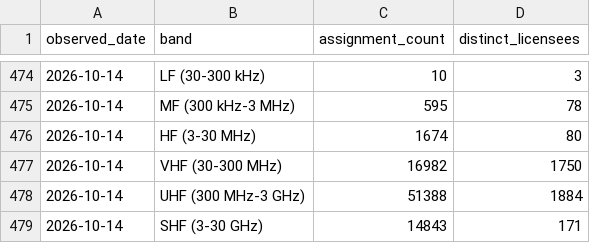
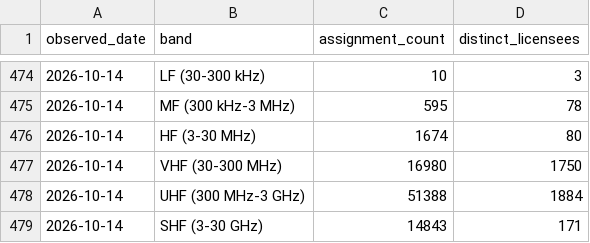
Before and after one commit to spectrumefficiencylimited/sel-current, a CSV file: gold/band_daily.csv, drawn as a sheet; only a part is shown, gaps mark what is left out.

```diff
--- a/gold/band_daily.csv
+++ b/gold/band_daily.csv
@@ -476,3 +476,3 @@ observed_date,band,assignment_count,distinct_licensees
 2026-10-14,HF (3-30 MHz),1674,80
-2026-10-14,VHF (30-300 MHz),16982,1750
+2026-10-14,VHF (30-300 MHz),16980,1750
 2026-10-14,UHF (300 MHz-3 GHz),51388,1884
```
Also changed, not shown: gold/licence_type_daily.csv, gold/location_daily.csv, 8 other files.
